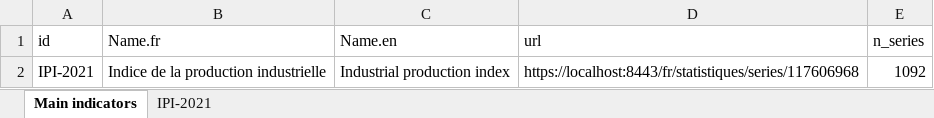
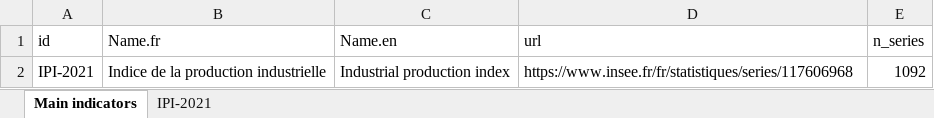
Before and after one commit to fjacquetin/time_series, an Excel workbook: data/series.xlsx, sheet Main indicators, drawn as a sheet; values as stored, in another font and other column widths than the file's, no borders; the diff names each change by its address in the sheet, - before the commit and + after, or states it on an @@ line.

```diff
--- a/data/series.xlsx (sheet Main indicators)
+++ b/data/series.xlsx (sheet Main indicators)
-D2 (url): https://localhost:8443/fr/statistiques/series/117606968
+D2 (url): https://www.insee.fr/fr/statistiques/series/117606968
```
Also changed, not shown: results/BIC_Models.xlsx, results/adf_test_results.xlsx, 21 other files.
